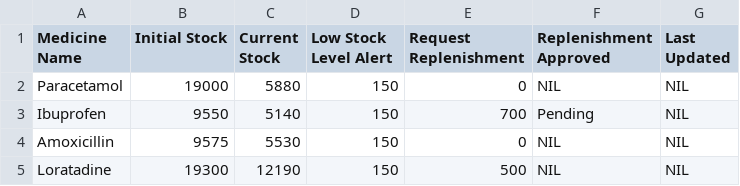
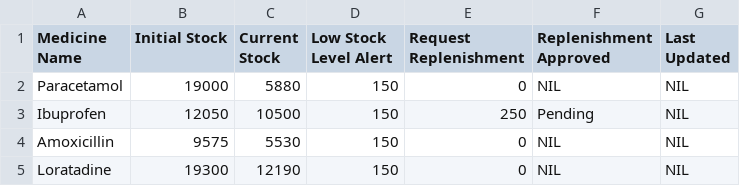
Before and after one commit to JanuaryCJ/HMS-SC2002, a CSV file: Data/Medicine_List1.csv, drawn as a sheet.

```diff
--- a/Data/Medicine_List1.csv
+++ b/Data/Medicine_List1.csv
@@ -2,4 +2,4 @@ Medicine Name,Initial Stock,Current Stock,Low Stock Level Alert,Request Replenis
 Paracetamol,19000,5880,150,0,NIL,NIL
-Ibuprofen,9550,5140,150,700,Pending,NIL
+Ibuprofen,12050,10500,150,250,Pending,NIL
 Amoxicillin,9575,5530,150,0,NIL,NIL
-Loratadine,19300,12190,150,500,NIL,NIL
+Loratadine,19300,12190,150,0,NIL,NIL
```
Also changed, not shown: 4 other files.
